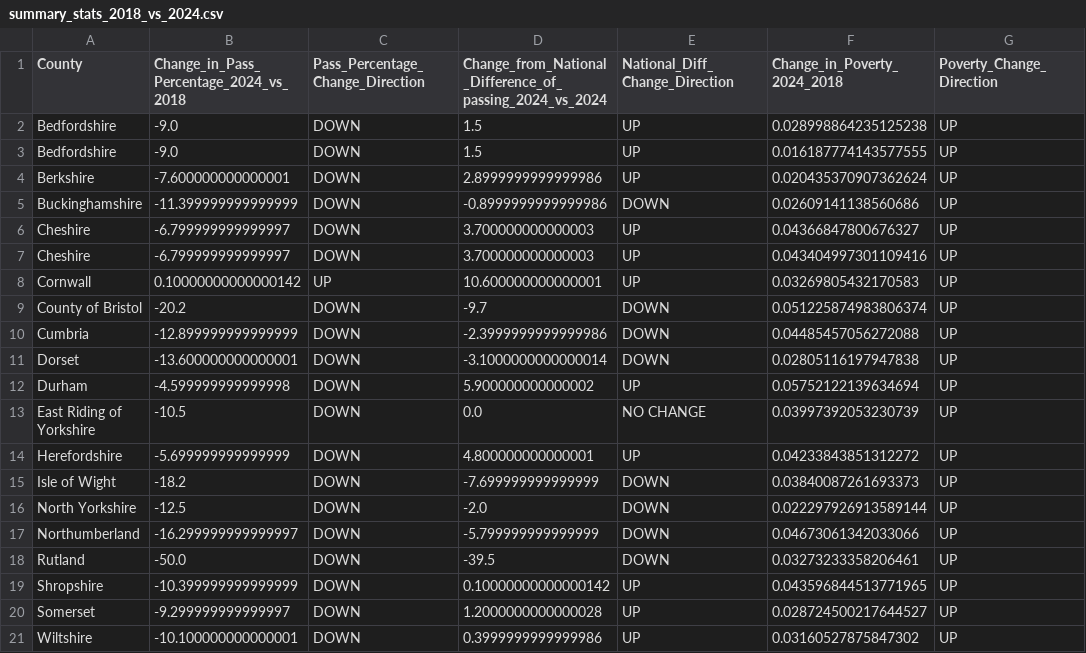
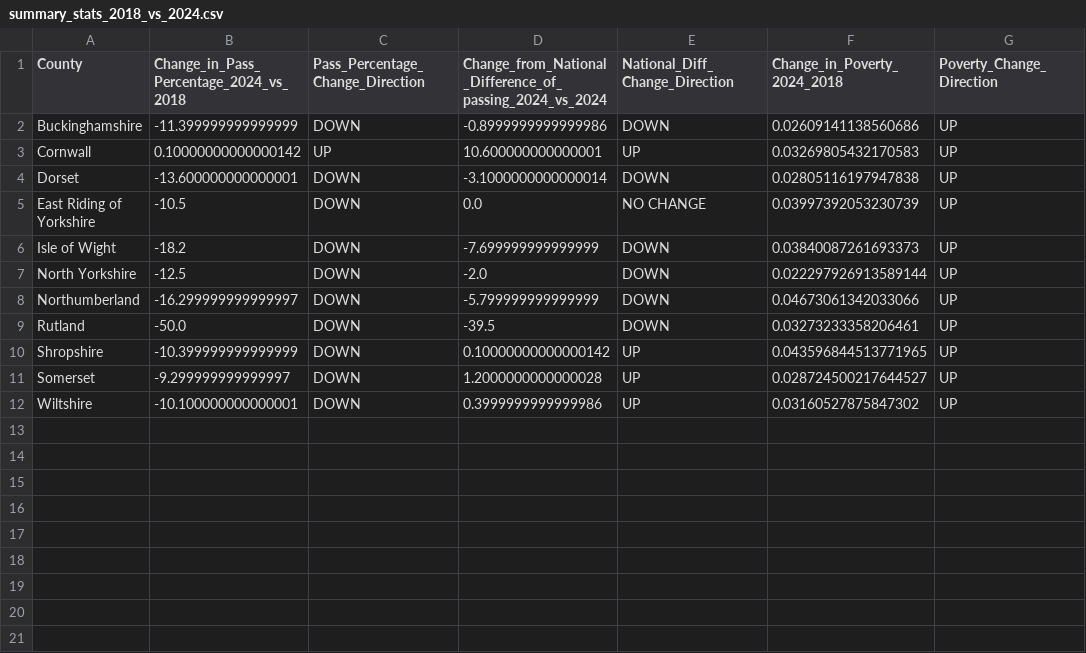
Before and after one commit to davidmandia/data-for-Carmen, a CSV file: data/summary_stats_2018_vs_2024.csv, drawn as a sheet; the diff names each change by its address in the sheet, - before the commit and + after, or states it on an @@ line.

```diff
--- a/data/summary_stats_2018_vs_2024.csv
+++ b/data/summary_stats_2018_vs_2024.csv
-row 2: Bedfordshire | -9.0 | DOWN | 1.5 | UP | 0.028998864235125238 | UP
-row 3: Bedfordshire | -9.0 | DOWN | 1.5 | UP | 0.016187774143577555 | UP
-row 4: Berkshire | -7.600000000000001 | DOWN | 2.8999999999999986 | UP | 0.020435370907362624 | UP
-row 6: Cheshire | -6.799999999999997 | DOWN | 3.700000000000003 | UP | 0.04366847800676327 | UP
-row 7: Cheshire | -6.799999999999997 | DOWN | 3.700000000000003 | UP | 0.043404997301109416 | UP
-row 9: County of Bristol | -20.2 | DOWN | -9.7 | DOWN | 0.051225874983806374 | UP
-row 10: Cumbria | -12.899999999999999 | DOWN | -2.3999999999999986 | DOWN | 0.04485457056272088 | UP
-row 12: Durham | -4.599999999999998 | DOWN | 5.900000000000002 | UP | 0.05752122139634694 | UP
-row 14: Herefordshire | -5.699999999999999 | DOWN | 4.800000000000001 | UP | 0.04233843851312272 | UP
```
Also changed, not shown: data/merged_GCSE_poverty_2018_vs_2024.csv, 9 other files.
